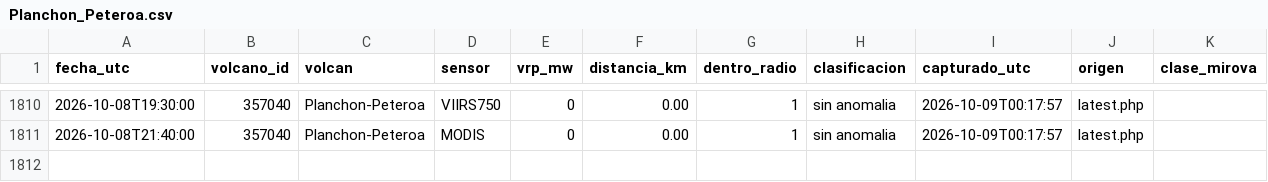
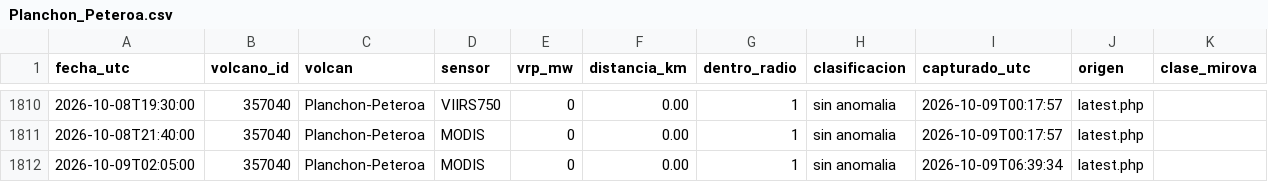
Before and after one commit to ProfeSergioM/ProfeSergioM.github.io, a CSV file: mirova/datos/Planchon_Peteroa.csv, drawn as a sheet; only a part is shown, gaps mark what is left out.

```diff
--- a/mirova/datos/Planchon_Peteroa.csv
+++ b/mirova/datos/Planchon_Peteroa.csv
@@ -1811 +1811,2 @@ fecha_utc,volcano_id,volcan,sensor,vrp_mw,distancia_km,dentro_radio,clasificacio
 2026-10-08T21:40:00,357040,Planchon-Peteroa,MODIS,0,0.00,1,sin anomalia,2026-10-09T00:17:57,latest.php,
+2026-10-09T02:05:00,357040,Planchon-Peteroa,MODIS,0,0.00,1,sin anomalia,2026-10-09T06:39:34,latest.php,
```
Also changed, not shown: mirova/datos/Lastarria.csv, mirova/datos/Nevados_de_Chillan.csv, 19 other files.
